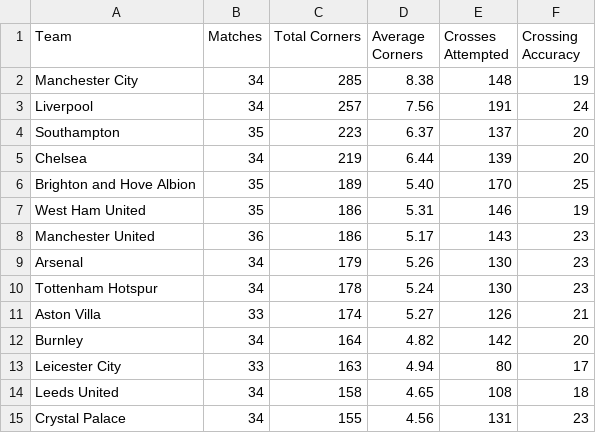
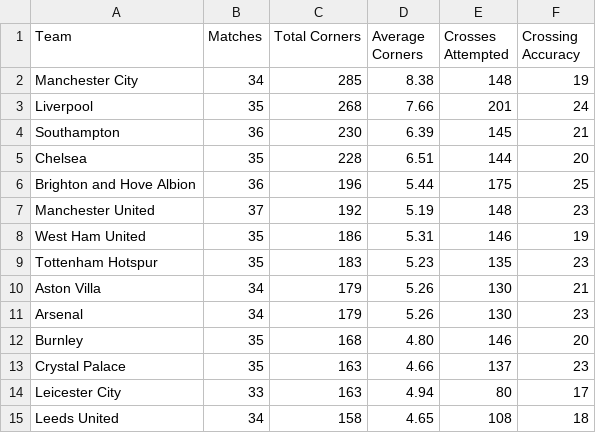
Before and after one commit to charles-adedotun/krysp-scraper, a CSV file: epl/scraped-data/attacking.csv, drawn as a sheet; only a part is shown; the diff covers the shown part only.

```diff
--- a/epl/scraped-data/attacking.csv
+++ b/epl/scraped-data/attacking.csv
@@ -2,14 +2,14 @@
   Manchester City ,34,285,8.38,148,19
-  Liverpool ,34,257,7.56,191,24
-  Southampton ,35,223,6.37,137,20
-  Chelsea ,34,219,6.44,139,20
-  Brighton and Hove Albion ,35,189,5.40,170,25
+  Liverpool ,35,268,7.66,201,24
+  Southampton ,36,230,6.39,145,21
+  Chelsea ,35,228,6.51,144,20
+  Brighton and Hove Albion ,36,196,5.44,175,25
+  Manchester United ,37,192,5.19,148,23
   West Ham United ,35,186,5.31,146,19
-  Manchester United ,36,186,5.17,143,23
+  Tottenham Hotspur ,35,183,5.23,135,23
+  Aston Villa ,34,179,5.26,130,21
   Arsenal ,34,179,5.26,130,23
-  Tottenham Hotspur ,34,178,5.24,130,23
-  Aston Villa ,33,174,5.27,126,21
-  Burnley ,34,164,4.82,142,20
+  Burnley ,35,168,4.80,146,20
+  Crystal Palace ,35,163,4.66,137,23
   Leicester City ,33,163,4.94,80,17
   Leeds United ,34,158,4.65,108,18
-  Crystal Palace ,34,155,4.56,131,23
```
Also changed, not shown: 1 added row, 1 removed row and 9 edited cells elsewhere in this file, epl/scraped-data/attempts.csv, epl/scraped-data/defence.csv, 7 other files.
